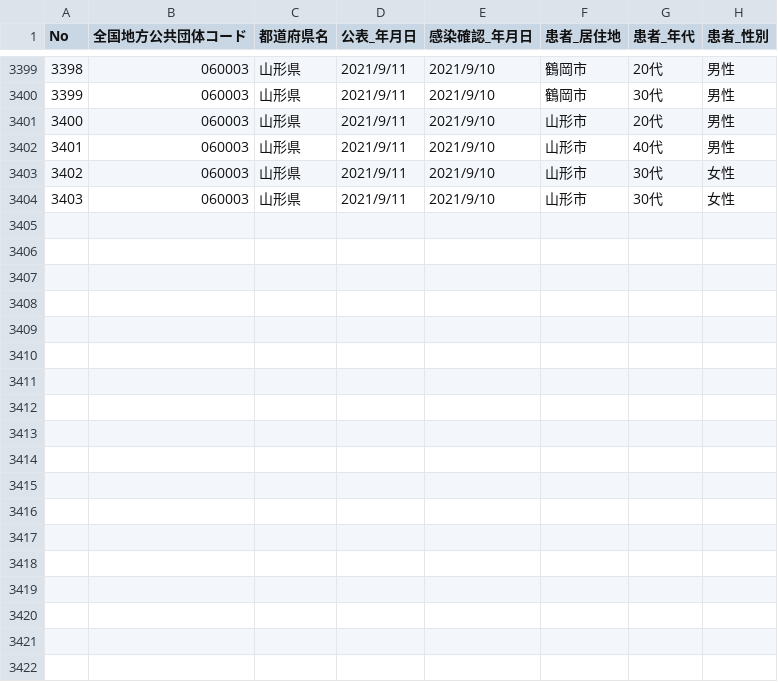
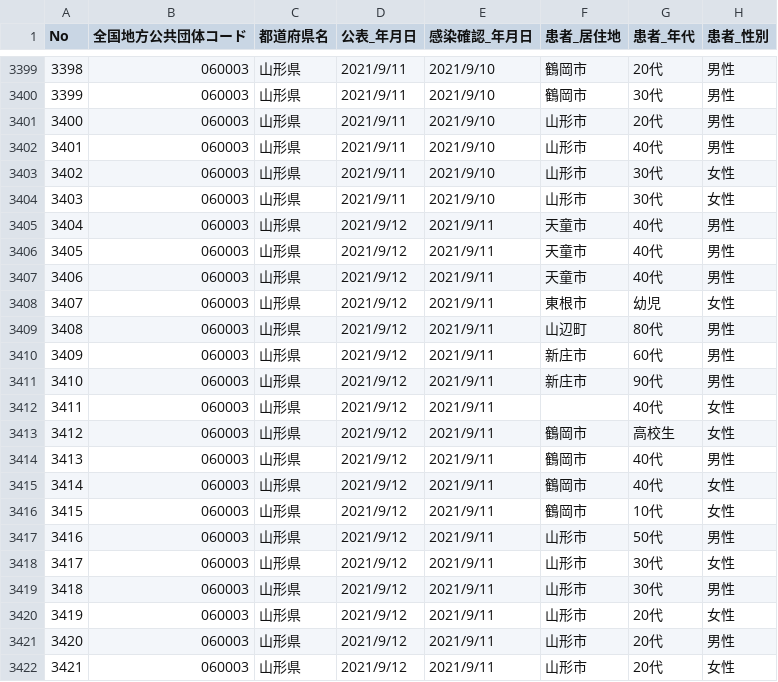
Before and after one commit to satorukadowaki/covid19-yamagata, a CSV file: app/master_data/csv/yamagata_patients.csv, drawn as a sheet; only a part is shown, gaps mark what is left out.

```diff
--- a/app/master_data/csv/yamagata_patients.csv
+++ b/app/master_data/csv/yamagata_patients.csv
@@ -3404 +3404,19 @@ No,全国地方公共団体コード,都道府県名,公表_年月日,感染確
 3403,060003,山形県,2021/9/11,2021/9/10,山形市,30代,女性
+3404,060003,山形県,2021/9/12,2021/9/11,天童市,40代,男性
+3405,060003,山形県,2021/9/12,2021/9/11,天童市,40代,男性
+3406,060003,山形県,2021/9/12,2021/9/11,天童市,40代,男性
+3407,060003,山形県,2021/9/12,2021/9/11,東根市,幼児,女性
+3408,060003,山形県,2021/9/12,2021/9/11,山辺町,80代,男性
+3409,060003,山形県,2021/9/12,2021/9/11,新庄市,60代,男性
+3410,060003,山形県,2021/9/12,2021/9/11,新庄市,90代,男性
+3411,060003,山形県,2021/9/12,2021/9/11,,40代,女性
+3412,060003,山形県,2021/9/12,2021/9/11,鶴岡市,高校生,女性
+3413,060003,山形県,2021/9/12,2021/9/11,鶴岡市,40代,男性
+3414,060003,山形県,2021/9/12,2021/9/11,鶴岡市,40代,女性
+3415,060003,山形県,2021/9/12,2021/9/11,鶴岡市,10代,女性
+3416,060003,山形県,2021/9/12,2021/9/11,山形市,50代,男性
+3417,060003,山形県,2021/9/12,2021/9/11,山形市,30代,女性
+3418,060003,山形県,2021/9/12,2021/9/11,山形市,30代,男性
+3419,060003,山形県,2021/9/12,2021/9/11,山形市,20代,女性
+3420,060003,山形県,2021/9/12,2021/9/11,山形市,20代,男性
+3421,060003,山形県,2021/9/12,2021/9/11,山形市,20代,女性
```
Also changed, not shown: 19 other files.
